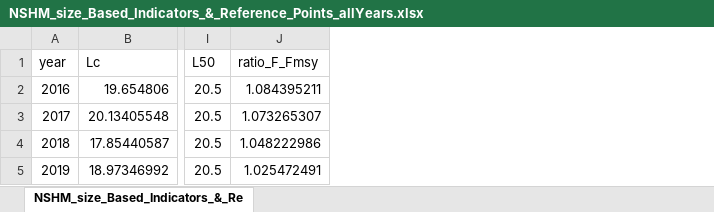
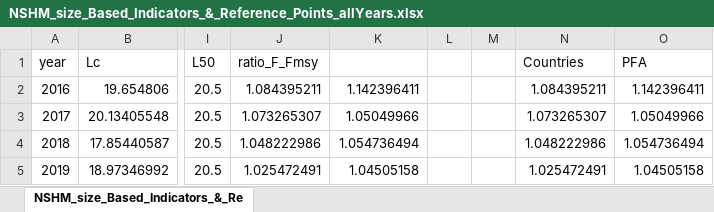
Before and after one commit to ices-eg/wg_WGWIDE, an Excel workbook: NSHM/Assessment 2020/results/length/NSHM_size_Based_Indicators_&_Reference_Points_allYears.xlsx, sheet NSHM_size_Based_Indicators_&_Re, drawn as a sheet; only a part is shown, gaps mark what is left out; values as stored, in another font and other column widths than the file's, no borders; charts and pictures not drawn; the diff names each change by its address in the sheet, - before the commit and + after, or states it on an @@ line.

Commit message:
final commit 2020 assessment

```diff
--- a/NSHM/Assessment 2020/results/length/NSHM_size_Based_Indicators_&_Reference_Points_allYears.xlsx (sheet NSHM_size_Based_Indicators_&_Re)
+++ b/NSHM/Assessment 2020/results/length/NSHM_size_Based_Indicators_&_Reference_Points_allYears.xlsx (sheet NSHM_size_Based_Indicators_&_Re)
+column K, rows 2-5: 1.142396411 | 1.05049966 | 1.054736494 | 1.04505158
+column L, empty
+column M, empty
+column N (Countries), rows 2-5: 1.084395211 | 1.073265307 | 1.048222986 | 1.025472491
+column O (PFA), rows 2-5: 1.142396411 | 1.05049966 | 1.054736494 | 1.04505158
```
Also changed, not shown: charts or pictures, 9 other files.
